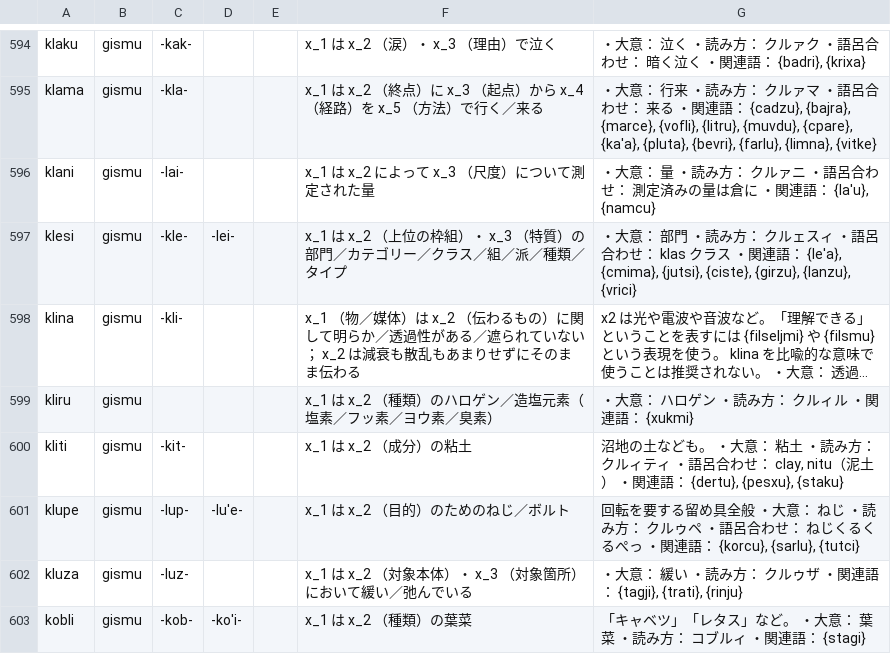
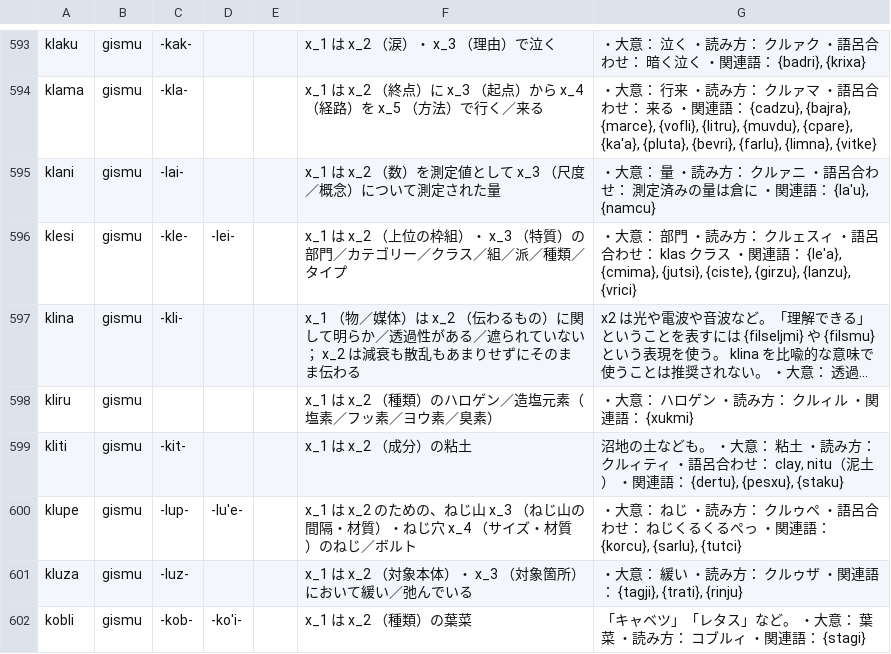
Before and after one commit to techa/lojban, a TSV file: data/origin/jpn-gimste.tsv, drawn as a sheet; only a part is shown, gaps mark what is left out; long unchanged cells end in …; the diff covers the shown part only.

```diff
--- a/data/origin/jpn-gimste.tsv
+++ b/data/origin/jpn-gimste.tsv
@@ -595,3 +594,3 @@ klaku	gismu   	-kak-		      	x_1 は x_2 （涙）・ x_3 （理由）で泣く
 klama	gismu   	-kla-		      	x_1 は x_2 （終点）に x_3 （起点）から x_4 （経路）を x_5 （方法）で行く／来る	・大意： 行来 ・読み方： クルァマ  ・語呂合わせ： 来る ・関連語： {cadzu}, {bajra}, {marce}, {vofli}, {litru}, {muvdu}, {cpare}, {ka'a}, {pluta}, {bevri}, {farlu}, {limna}, {vitke}
-klani	gismu   	-lai-		      	x_1 は x_2 によって x_3 （尺度）について測定された量	・大意： 量 ・読み方： クルァニ  ・語呂合わせ： 測定済みの量は倉に ・関連語： {la'u}, {namcu}
+klani	gismu   	-lai-		      	x_1 は x_2 （数）を測定値として x_3 （尺度／概念）について測定された量	・大意： 量 ・読み方： クルァニ  ・語呂合わせ： 測定済みの量は倉に ・関連語： {la'u}, {namcu}
 klesi	gismu   	-kle-   	-lei-	      	x_1 は x_2 （上位の枠組）・ x_3 （特質）の部門／カテゴリー／クラス／組／派／種類／タイプ	・大意： 部門 ・読み方： クルェスィ  ・語呂合わせ： klas クラス ・関連語： {le'a}, {cmima}, {jutsi}, {ciste}, {girzu}, {lanzu}, {vrici}
@@ -600,3 +599,3 @@ kliru	gismu			      	x_1 は x_2 （種類）のハロゲン／造塩元素（
 kliti	gismu   	-kit-		      	x_1 は x_2 （成分）の粘土	沼地の土なども。 ・大意： 粘土 ・読み方： クルィティ ・語呂合わせ： clay, nitu（泥土） ・関連語： {dertu}, {pesxu}, {staku}
-klupe	gismu   	-lup-   	-lu'e-	      	x_1 は x_2 （目的）のためのねじ／ボルト	回転を要する留め具全般 ・大意： ねじ ・読み方： クルゥペ  ・語呂合わせ： ねじくるくるぺっ ・関連語： {korcu}, {sarlu}, {tutci}
+klupe	gismu   	-lup-   	-lu'e-	      	x_1 は x_2 のための、ねじ山 x_3 （ねじ山の間隔・材質）・ねじ穴 x_4 （サイズ・材質）のねじ／ボルト	・大意： ねじ ・読み方： クルゥペ  ・語呂合わせ： ねじくるくるぺっ ・関連語： {korcu}, {sarlu}, {tutci}
 kluza	gismu   	-luz-		      	x_1 は x_2 （対象本体）・ x_3 （対象箇所）において緩い／弛んでいる	・大意： 緩い ・読み方： クルゥザ  ・関連語： {tagji}, {trati}, {rinju}
```
Also changed, not shown: 2 removed rows and 104 edited cells elsewhere in this file, 14 other files.
